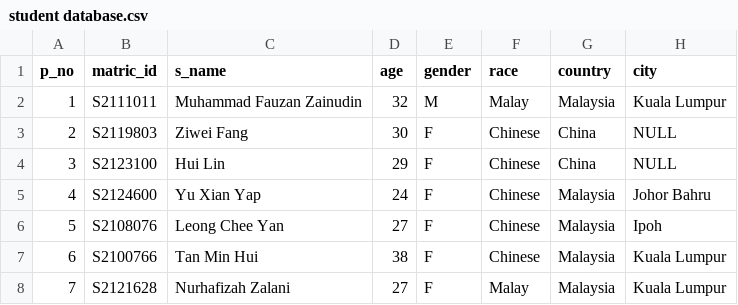
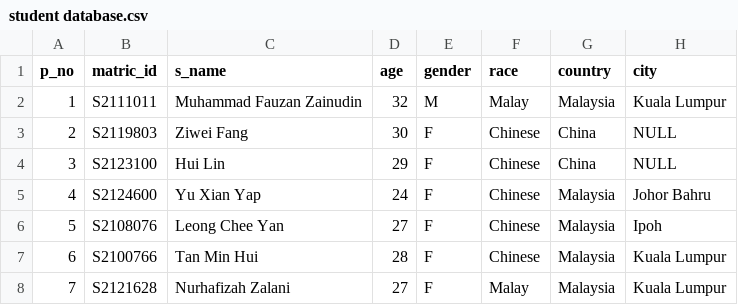
Before and after one commit to cycy96/SQL-MySQL-database-for-Msc-Bioinformatics-student-20212022, a CSV file: student database.csv, drawn as a sheet.

Commit message:
Add files via upload

```diff
--- a/student database.csv
+++ b/student database.csv
@@ -6,3 +6,3 @@ p_no,matric_id,s_name,age,gender,race,country,city
 5,S2108076,"Leong Chee Yan",27,F,Chinese,Malaysia,Ipoh
-6,S2100766,"Tan Min Hui",38,F,Chinese,Malaysia,"Kuala Lumpur"
+6,S2100766,"Tan Min Hui",28,F,Chinese,Malaysia,"Kuala Lumpur"
 7,S2121628,"Nurhafizah Zalani",27,F,Malay,Malaysia,"Kuala Lumpur"
```
